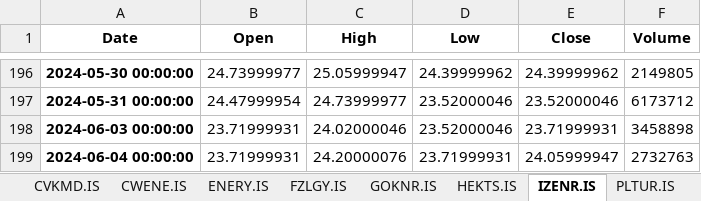
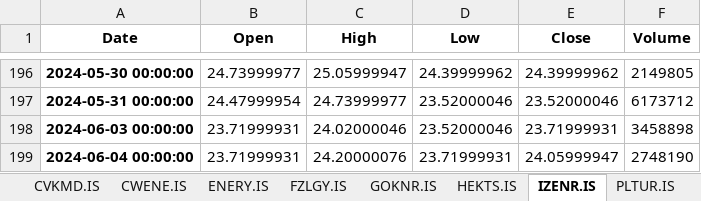
Before and after one commit to fatiihvarol/borsa, an Excel workbook: stock_data_20240604.xlsx, sheet IZENR.IS, drawn as a sheet; only a part is shown, gaps mark what is left out; values as stored, in another font and other column widths than the file's, no borders; the diff names each change by its address in the sheet, - before the commit and + after, or states it on an @@ line.

```diff
--- a/stock_data_20240604.xlsx (sheet IZENR.IS)
+++ b/stock_data_20240604.xlsx (sheet IZENR.IS)
-F199 (Volume): 2732763
+F199 (Volume): 2748190
```
Also changed, not shown: sheet SDTTR.IS, sheet Summary, sheet AGROT.IS, sheet ENERY.IS, sheet CWENE.IS, sheet CVKMD.IS, 13 more sheets, 1 other file.
